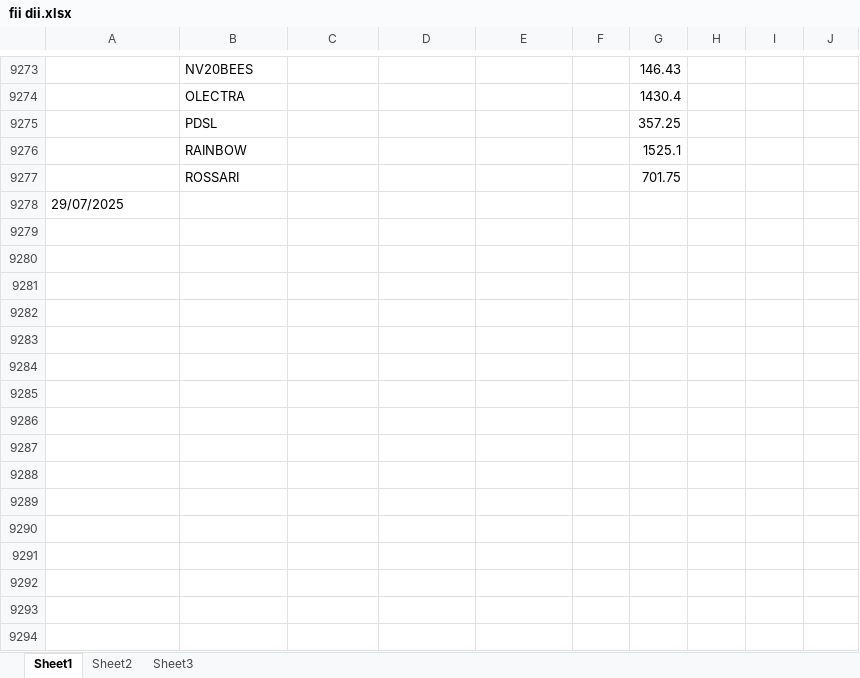
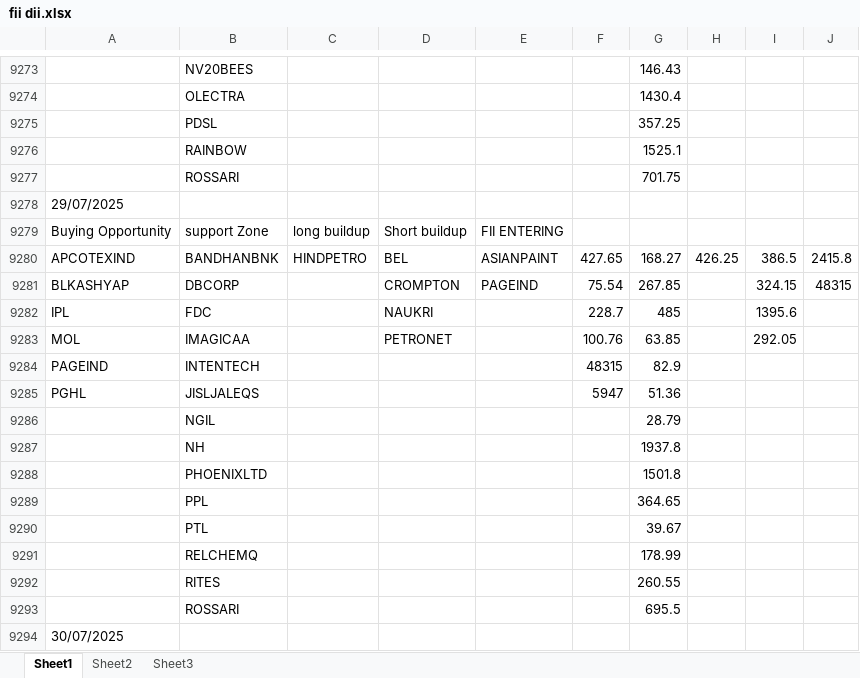
Before and after one commit to amirathor/Story, an Excel workbook: fii dii.xlsx, sheet Sheet1, drawn as a sheet; only a part is shown, gaps mark what is left out; values as stored, in another font and other column widths than the file's, no borders; the diff names each change by its address in the sheet, - before the commit and + after, or states it on an @@ line.

```diff
--- a/fii dii.xlsx (sheet Sheet1)
+++ b/fii dii.xlsx (sheet Sheet1)
+row 9279: Buying Opportunity | support Zone | long buildup | Short buildup | FII ENTERING
+row 9280: APCOTEXIND | BANDHANBNK | HINDPETRO | BEL | ASIANPAINT | 427.65 | 168.27 | 426.25 | 386.5 | 2415.8
+row 9281: BLKASHYAP | DBCORP |  | CROMPTON | PAGEIND | 75.54 | 267.85 |  | 324.15 | 48315
+row 9282: IPL | FDC |  | NAUKRI |  | 228.7 | 485 |  | 1395.6
+row 9283: MOL | IMAGICAA |  | PETRONET |  | 100.76 | 63.85 |  | 292.05
+row 9284: PAGEIND | INTENTECH |  |  |  | 48315 | 82.9
+row 9285: PGHL | JISLJALEQS |  |  |  | 5947 | 51.36
+row 9286:  | NGIL |  |  |  |  | 28.79
+row 9287:  | NH |  |  |  |  | 1937.8
+row 9288:  | PHOENIXLTD |  |  |  |  | 1501.8
+row 9289:  | PPL |  |  |  |  | 364.65
+row 9290:  | PTL |  |  |  |  | 39.67
+row 9291:  | RELCHEMQ |  |  |  |  | 178.99
+row 9292:  | RITES |  |  |  |  | 260.55
+row 9293:  | ROSSARI |  |  |  |  | 695.5
+row 9294: 30/07/2025
```
Also changed, not shown: fidi.xlsx, 2 other files.
